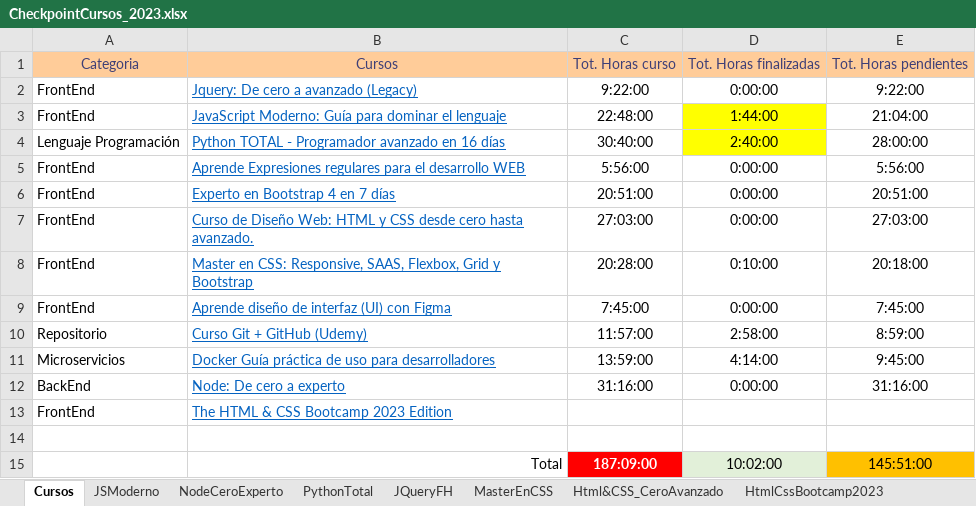
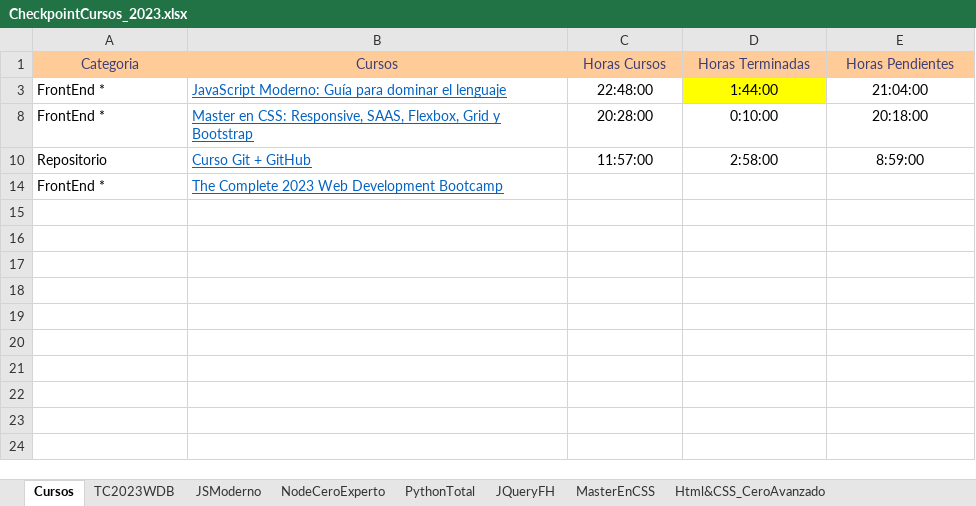
Before and after one commit to quintupil/udemy, an Excel workbook: CheckpointCursos_2023.xlsx, sheet Cursos, drawn as a sheet; values as stored, in another font and other column widths than the file's, no borders; removed rows and columns are numbered as before the commit, all else as after; the diff names each change by its address in the sheet, - before the commit and + after, or states it on an @@ line.

Commit message:
Se agrega planificación cursos

```diff
--- a/CheckpointCursos_2023.xlsx (sheet Cursos)
+++ b/CheckpointCursos_2023.xlsx (sheet Cursos)
+sheet tab: TC2023WDB
-C1: Tot. Horas curso
+C1: Horas Cursos
-D1: Tot. Horas finalizadas
+D1: Horas Terminadas
-E1: Tot. Horas pendientes
+E1: Horas Pendientes
@@ row 2 hidden: FrontEnd | Jquery: De cero a avanzado (Legacy) | 9:22:00 | 0:00:00 | 9:22:00 @@
-A3: FrontEnd
+A3: FrontEnd *
@@ row 4 hidden: Lenguaje Programación | Python TOTAL - Programador avanzado en 16 días | 30:40:00 | 2:40:00 | 28:00:00 @@
@@ row 5 hidden: FrontEnd | Aprende Expresiones regulares para el desarrollo WEB | 5:56:00 | 0:00:00 | 5:56:00 @@
@@ row 6 hidden: FrontEnd | Experto en Bootstrap 4 en 7 días | 20:51:00 | 0:00:00 | 20:51:00 @@
@@ row 7 hidden: FrontEnd | Curso de Diseño Web: HTML y CSS desde cero hasta avanzado. | 27:03:00 | 0:00:00 | 27:03:00 @@
-A8: FrontEnd
+A8: FrontEnd *
@@ row 9 hidden: FrontEnd | Aprende diseño de interfaz (UI) con Figma | 7:45:00 | 0:00:00 | 7:45:00 @@
-B10: Curso Git + GitHub (Udemy)
+B10: Curso Git + GitHub
@@ row 11 hidden: Microservicios | Docker Guía práctica de uso para desarrolladores | 13:59:00 | 4:14:00 | 9:45:00 @@
@@ row 12 hidden: BackEnd | Node: De cero a experto | 31:16:00 | 0:00:00 | 31:16:00 @@
@@ row 13 hidden: FrontEnd | The HTML & CSS Bootcamp 2023 Edition @@
-row 14: (empty)
+row 14: FrontEnd * | The Complete 2023 Web Development Bootcamp
@@ row 15 hidden:  | Total | 187:09:00 | 10:02:00 | 145:51:00 @@
```
Also changed, not shown: sheet GitGitHub, 11 other files.
